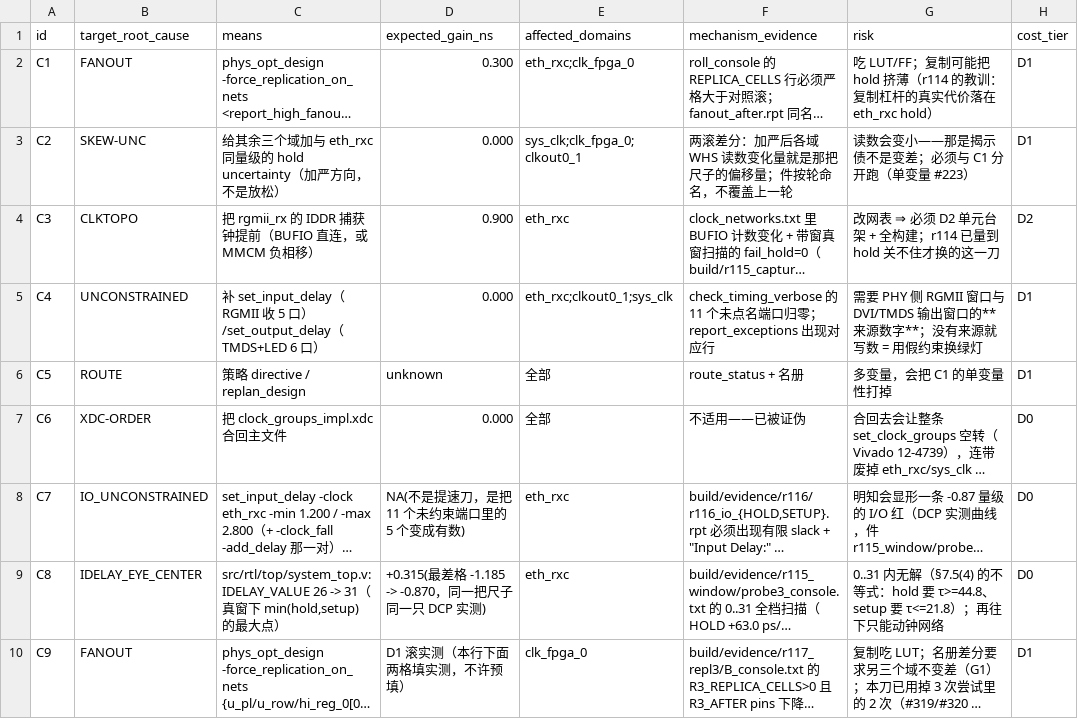
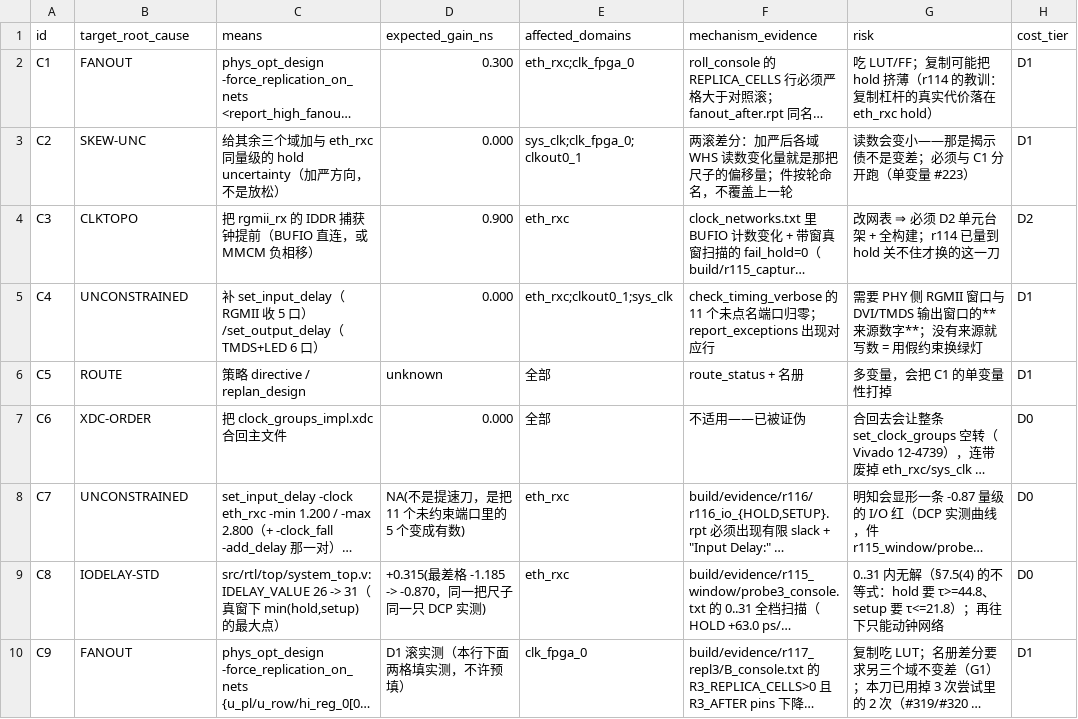
Before and after one commit to Uie-v-uiE/Video_Processing, a TSV file: docs/timing/cut_ledger.tsv, drawn as a sheet; only a part is shown; long unchanged cells end in …; the diff names each change by its address in the sheet, - before the commit and + after, or states it on an @@ line.

Commit message:
r116 审计侧收口：根因标签改回附录 2 的枚举（#322）、Q1..Q12 填实测、输出窗来源升级成"查过的否定"
- cut_ledger：C7 `IO_UNCONSTRAINED` → `UNCONSTRAINED`、C8 `IDELAY_EYE_CENTER` → `IODELAY-STD`；
  twelve_questions 的 r116 版把两个自造词（`IO_CLOCK_CORNER_SPREAD`、`PLACEMENT_DISTANCE_NOT_AT_LIMIT`）
  换成枚举里的 `CLKTOPO` / `FANOUT`，并把"原词为什么不合规、那个错误解释被谁的读数推翻"写在条目里不删。
  提示词 C 节是硬规矩："标签只能从附录 2 原样选取，否则判定器按标签统计时会静默漏计"——
  这类错不会让任何东西变红，它只是让"本轮数了几刀"从出生起就是错的（#52 那一族）。
  改完逐行断言列数 = 9，并打印 distinct 标签集合当件（七个全在附录 2 里）。
- Q1..Q12 里所有【待】换成实测：名册 `judged=6 / pairs=8`；数字对账 `判 115 个数`（含新增 `SELFSIGN` 6 条）；
  指路 `CURRENCY 6 条`；`unconstrained_internal_endpoints` 0、无 input delay 的端口 0、无 output delay 的端口 6；
  `TIMING-18` 7→2、`Checks found` 446→441；D1 反事实 2 次（对照滚 A 逐格复现正式名册 + 复制滚 B 只差一个变量）。
- debt_ledger §2：把"输出侧没有来源数"从断言升级成**查过的否定**——
  UG471 整本 188 页扫过（正文第 95 页只给 TMDS_33 的 I/O 标准与属性表，无接收端 setup/hold/UI 数），
  加 DVI Test & Measurement Guide Rev.1（26 页，抽文本件 `build/evidence/r117/dvi_guide_scan.txt`：
  它引用 eye masks、列抖动频率与四项关键量，但不印接收端窗口数），
  再加 Tektronix TDSDVI / TI DS34RT5110 / ADI AD8190 / AD9397 都是重定时器与开关芯片自己的 skew/jitter 预算。
  ⇒ 下一轮不再重复检索，只剩两条路：用户提供规范正文，或用户批准"不检查"（那是放宽，要进松动台账）。
- 工具与件：`build/tcl/{d0_117_distance_probe,n117_net_and_help,repl117_roll3,pp_probe}.tcl`、
  `build/r117_chain.sh`（03:15 起飞；它先等 `build/r116_gates.txt` 才构建，因为 `build/*.rpt` 与
  `build/system.bit` 是同一批被跟踪产物，两版不许混着读）、`build/r117_wait_both.sh`、
  `build/evidence/r117/prop_probe.txt`（钩子属性名 `STEPS.PLACE_DESIGN.TCL.POST` 在真实工程上的只读验证）。

```diff
--- a/docs/timing/cut_ledger.tsv
+++ b/docs/timing/cut_ledger.tsv
-B8 (target_root_cause): IO_UNCONSTRAINED
+B8 (target_root_cause): UNCONSTRAINED
-B9 (target_root_cause): IDELAY_EYE_CENTER
+B9 (target_root_cause): IODELAY-STD
```
Also changed, not shown: 4 other files.
